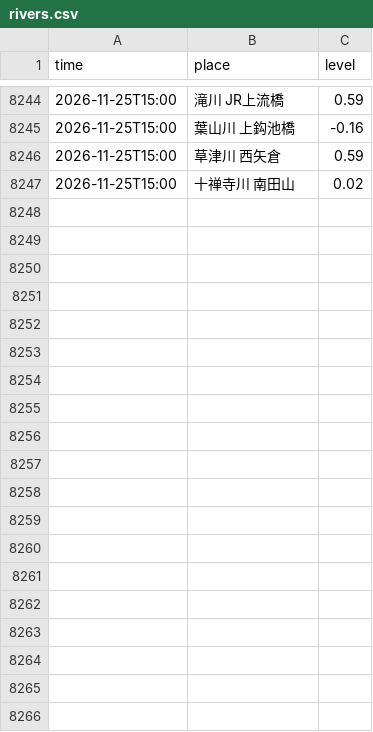
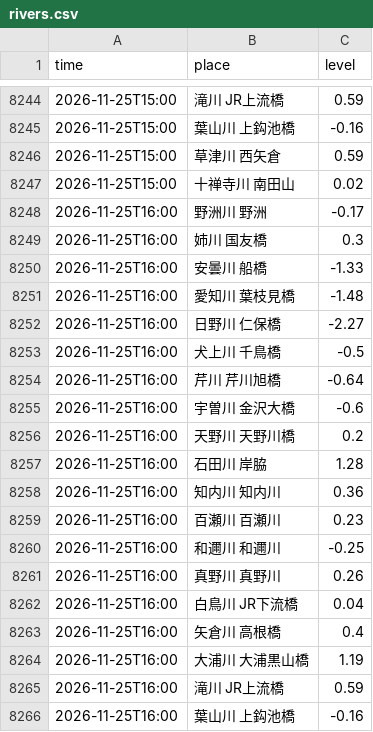
Before and after one commit to biwafishing/biwako-opendata, a CSV file: data/rivers.csv, drawn as a sheet; only a part is shown, gaps mark what is left out; the diff covers the shown part only.

```diff
--- a/data/rivers.csv
+++ b/data/rivers.csv
@@ -8247 +8247,20 @@ time,place,level
 2026-11-25T15:00,十禅寺川 南田山,0.02
+2026-11-25T16:00,野洲川 野洲,-0.17
+2026-11-25T16:00,姉川 国友橋,0.3
+2026-11-25T16:00,安曇川 船橋,-1.33
+2026-11-25T16:00,愛知川 葉枝見橋,-1.48
+2026-11-25T16:00,日野川 仁保橋,-2.27
+2026-11-25T16:00,犬上川 千鳥橋,-0.5
+2026-11-25T16:00,芹川 芹川旭橋,-0.64
+2026-11-25T16:00,宇曽川 金沢大橋,-0.6
+2026-11-25T16:00,天野川 天野川橋,0.2
+2026-11-25T16:00,石田川 岸脇,1.28
+2026-11-25T16:00,知内川 知内川,0.36
+2026-11-25T16:00,百瀬川 百瀬川,0.23
+2026-11-25T16:00,和邇川 和邇川,-0.25
+2026-11-25T16:00,真野川 真野川,0.26
+2026-11-25T16:00,白鳥川 JR下流橋,0.04
+2026-11-25T16:00,矢倉川 高根橋,0.4
+2026-11-25T16:00,大浦川 大浦黒山橋,1.19
+2026-11-25T16:00,滝川 JR上流橋,0.59
+2026-11-25T16:00,葉山川 上鈎池橋,-0.16
```
Also changed, not shown: 23 added rows elsewhere in this file, data/observations.csv, data/weather_daily.csv, 6 other files.
